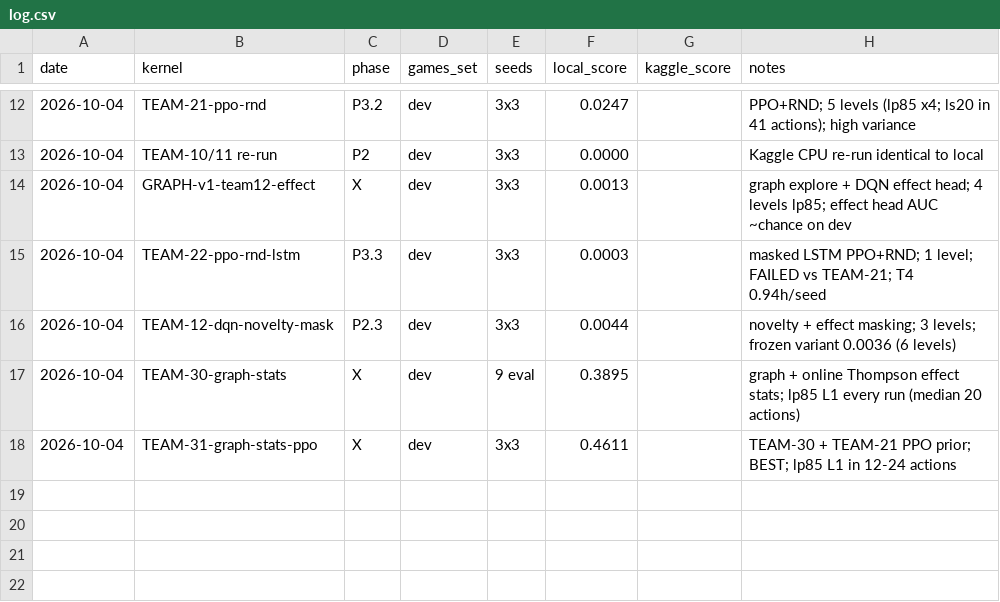
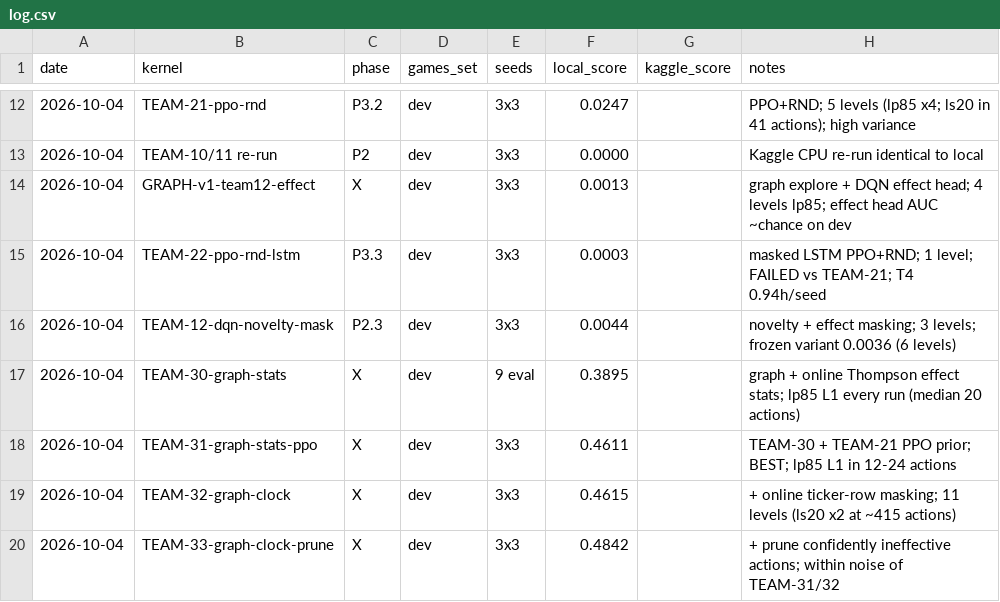
Before and after one commit to ThendoNelufule/rl-arc-agi3, a CSV file: experiments/log.csv, drawn as a sheet; only a part is shown, gaps mark what is left out; the diff names each change by its address in the sheet, - before the commit and + after, or states it on an @@ line.

```diff
--- a/experiments/log.csv
+++ b/experiments/log.csv
+row 19: 2026-10-04 | TEAM-32-graph-clock | X | dev | 3x3 | 0.4615 |  | + online ticker-row masking; 11 levels (ls20 x2 at ~415 actions)
+row 20: 2026-10-04 | TEAM-33-graph-clock-prune | X | dev | 3x3 | 0.4842 |  | + prune confidently ineffective actions; within noise of TEAM-31/32
```
Also changed, not shown: 47 other files.
